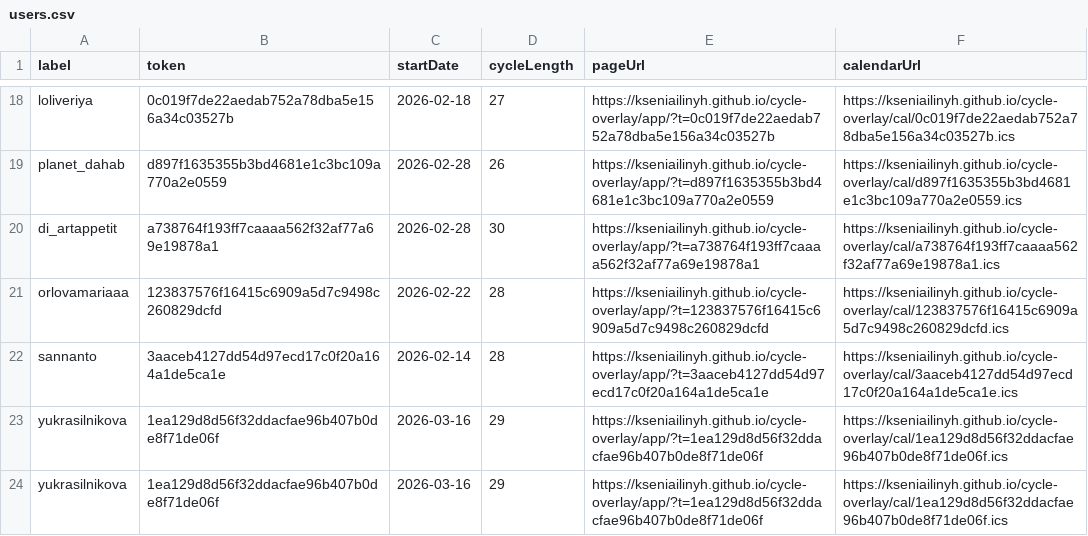
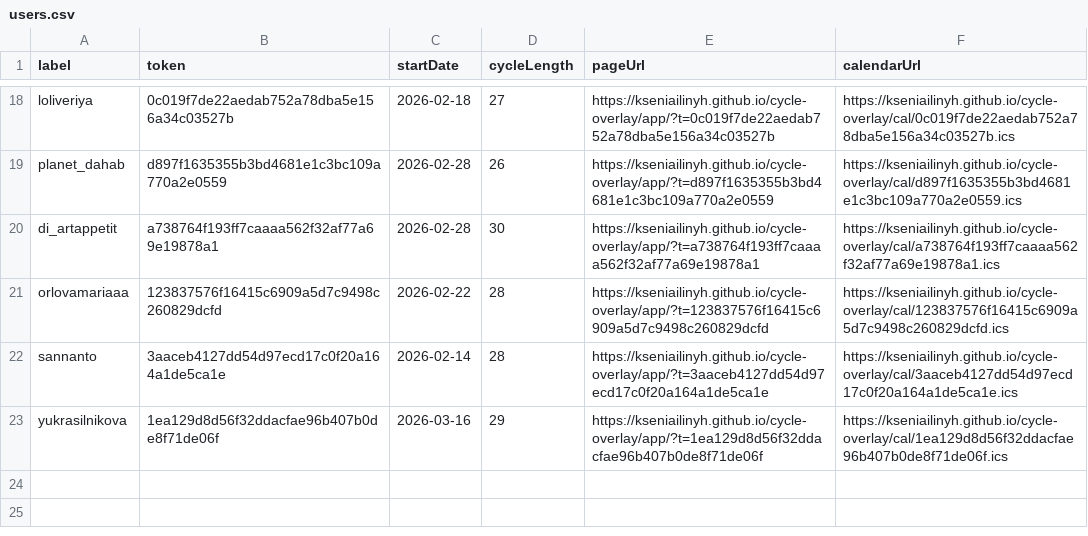
Before and after one commit to kseniailinyh/cycle-overlay, a CSV file: docs/data/users.csv, drawn as a sheet; only a part is shown, gaps mark what is left out.

Commit message:
Fix duplicate user entry order

```diff
--- a/docs/data/users.csv
+++ b/docs/data/users.csv
@@ -23,2 +23 @@ sannanto,3aaceb4127dd54d97ecd17c0f20a164a1de5ca1e,2026-02-14,28,https://kseniail
 yukrasilnikova,1ea129d8d56f32ddacfae96b407b0de8f71de06f,2026-03-16,29,https://kseniailinyh.github.io/cycle-overlay/app/?t=1ea129d8d56f32ddacfae96b407b0de8f71de06f,https://kseniailinyh.github.io/cycle-overlay/cal/1ea129d8d56f32ddacfae96b407b0de8f71de06f.ics
-yukrasilnikova,1ea129d8d56f32ddacfae96b407b0de8f71de06f,2026-03-16,29,https://kseniailinyh.github.io/cycle-overlay/app/?t=1ea129d8d56f32ddacfae96b407b0de8f71de06f,https://kseniailinyh.github.io/cycle-overlay/cal/1ea129d8d56f32ddacfae96b407b0de8f71de06f.ics
```
